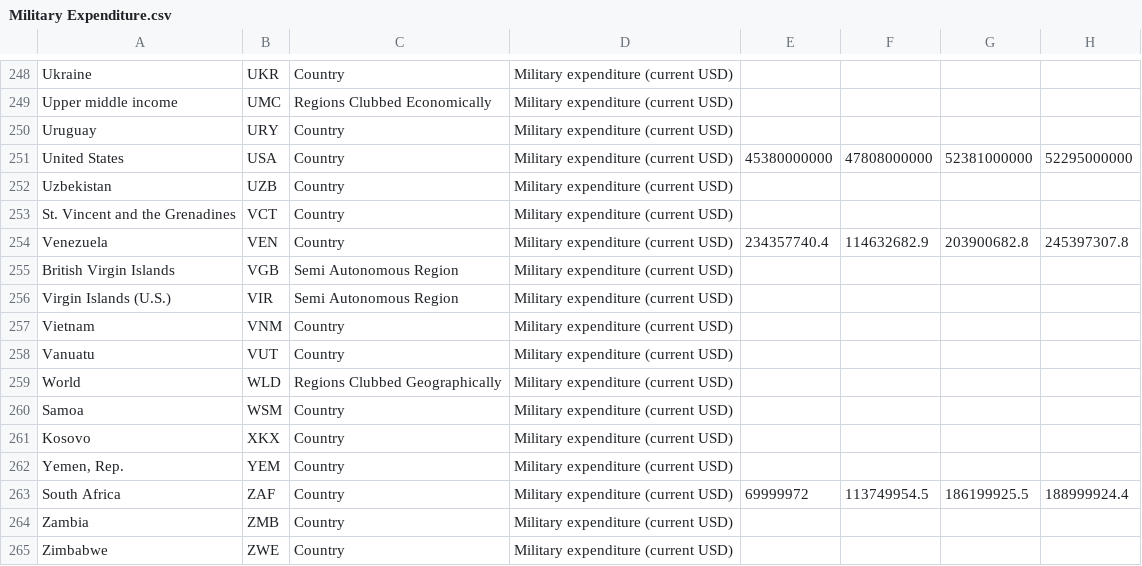
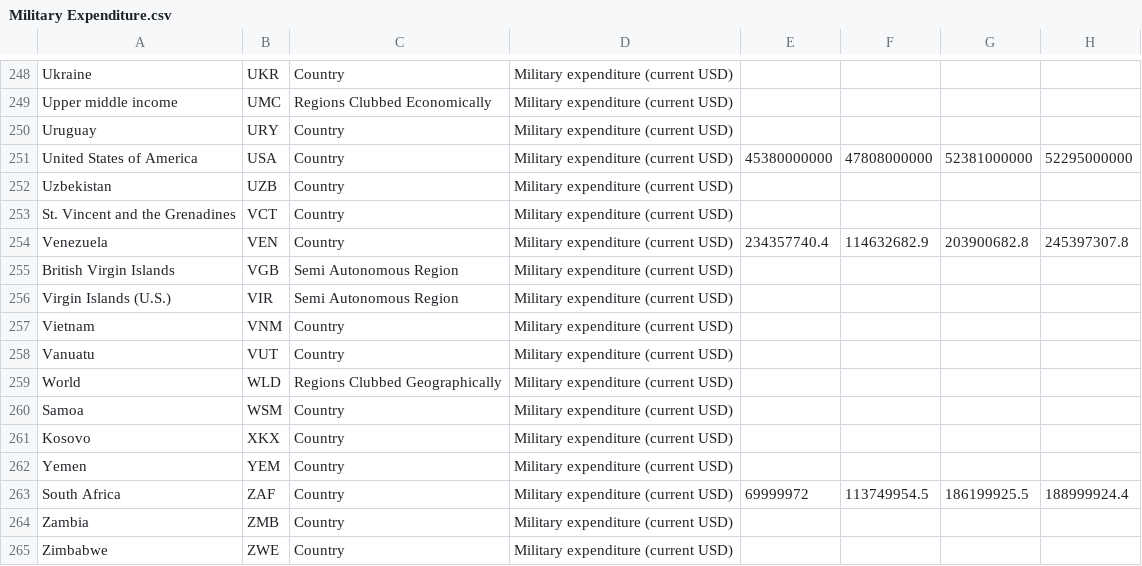
Before and after one commit to Tan-Weijin/FIT3179, a CSV file: Data/Military Expenditure.csv, drawn as a sheet; only a part is shown, gaps mark what is left out; the diff names each change by its address in the sheet, - before the commit and + after, or states it on an @@ line.

Commit message:
Update Military Expenditure.csv

```diff
--- a/Data/Military Expenditure.csv
+++ b/Data/Military Expenditure.csv
-A251: United States
+A251: United States of America
-A262: Yemen, Rep.
+A262: Yemen
```
